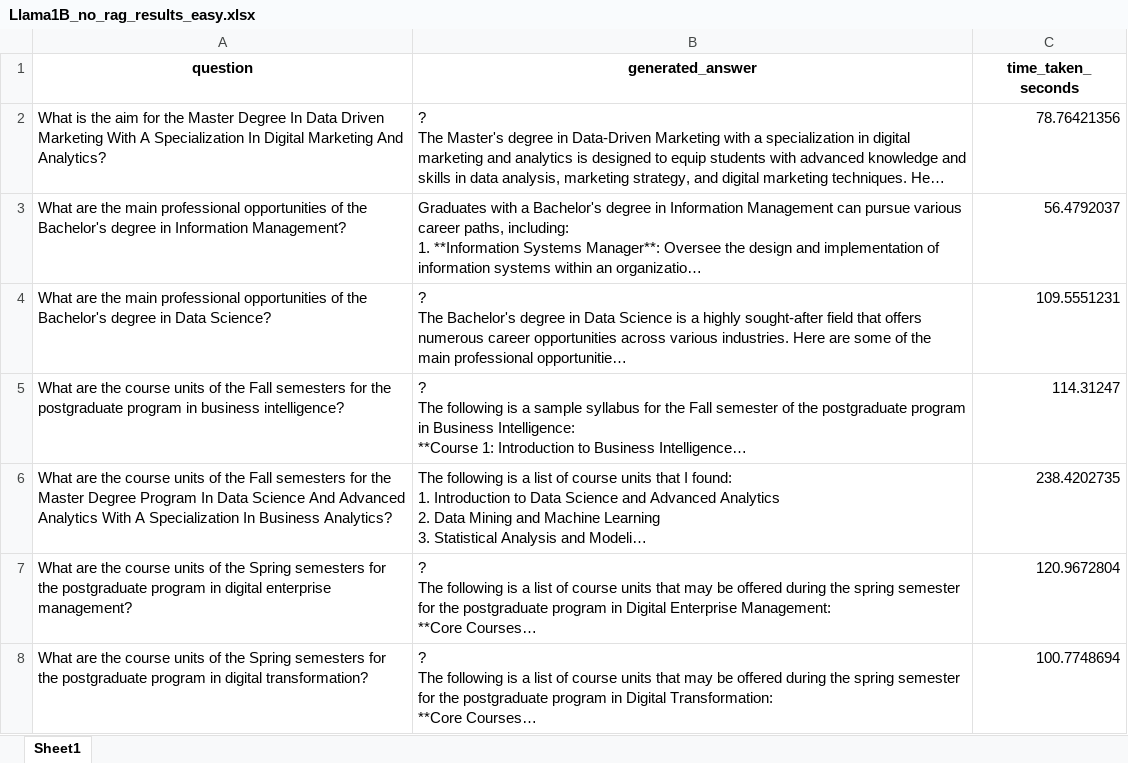
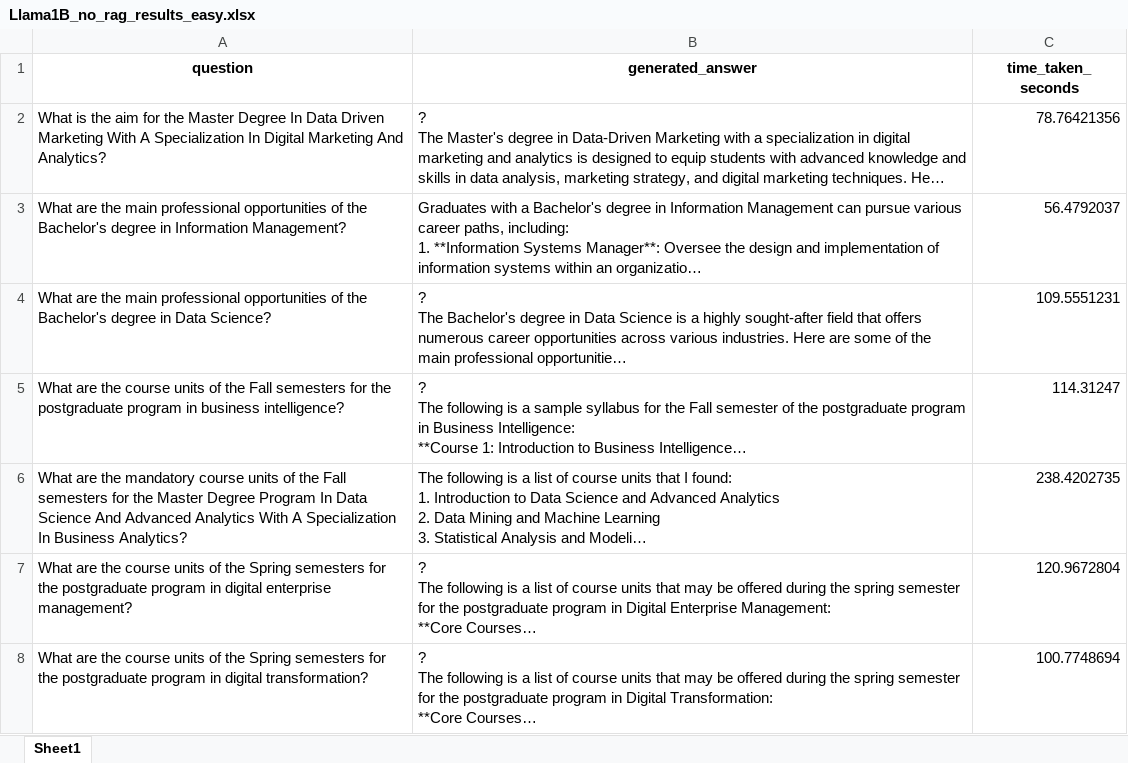
Before and after one commit to FazendasR/Thesis, an Excel workbook: model/src/Llama1B_no_rag_results_easy.xlsx, sheet Sheet1, drawn as a sheet; only a part is shown; long unchanged cells end in …; values as stored, in another font and other column widths than the file's, no borders; the diff names each change by its address in the sheet, - before the commit and + after, or states it on an @@ line.

```diff
--- a/model/src/Llama1B_no_rag_results_easy.xlsx (sheet Sheet1)
+++ b/model/src/Llama1B_no_rag_results_easy.xlsx (sheet Sheet1)
-A6 (question): …are the course units…
+A6 (question): …are the mandatory course units…
```
Also changed, not shown: model/src/Llama1B_no_rag_results_medium.xlsx, model/src/Llama3B_no_rag_results_easy.xlsx, 26 other files.
